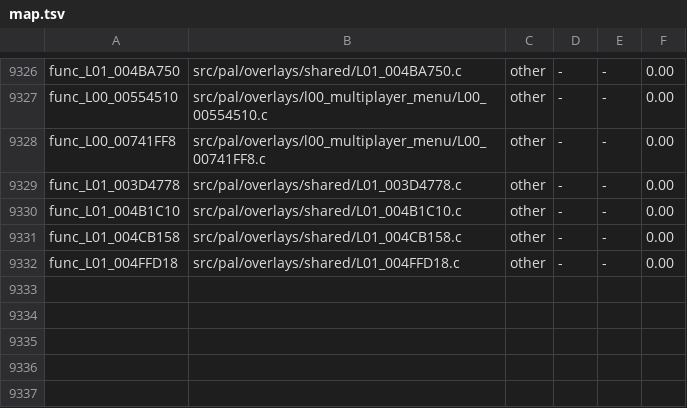
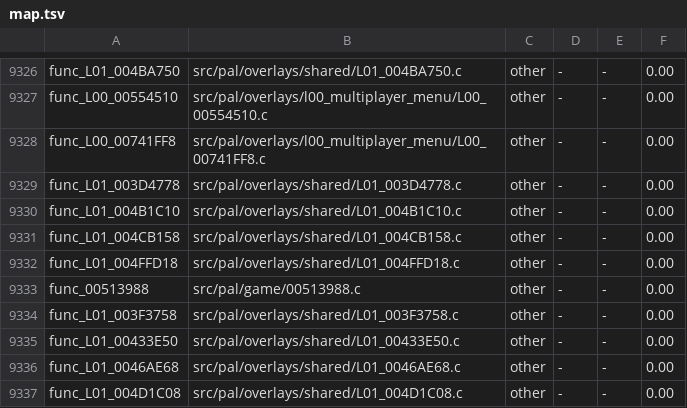
Before and after one commit to OpenRAC/rac4-decomp, a TSV file: config/us/map.tsv, drawn as a sheet; only a part is shown, gaps mark what is left out; the diff names each change by its address in the sheet, - before the commit and + after, or states it on an @@ line.

```diff
--- a/config/us/map.tsv
+++ b/config/us/map.tsv
+row 9333: func_00513988 | src/pal/game/00513988.c | other | - | - | 0.00
+row 9334: func_L01_003F3758 | src/pal/overlays/shared/L01_003F3758.c | other | - | - | 0.00
+row 9335: func_L01_00433E50 | src/pal/overlays/shared/L01_00433E50.c | other | - | - | 0.00
+row 9336: func_L01_0046AE68 | src/pal/overlays/shared/L01_0046AE68.c | other | - | - | 0.00
+row 9337: func_L01_004D1C08 | src/pal/overlays/shared/L01_004D1C08.c | other | - | - | 0.00
```
Also changed, not shown: config/pal/map.tsv, 6 other files.
